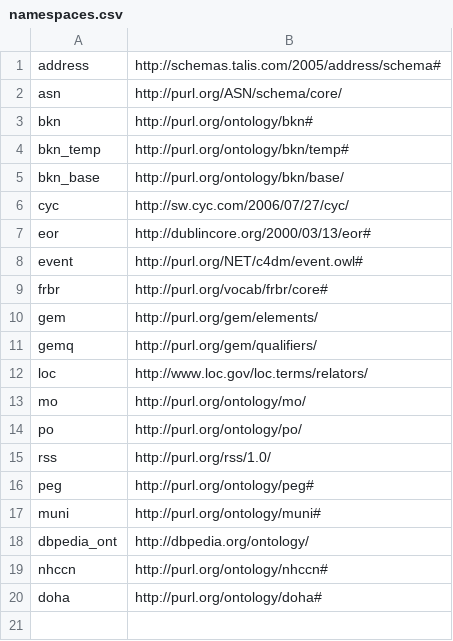
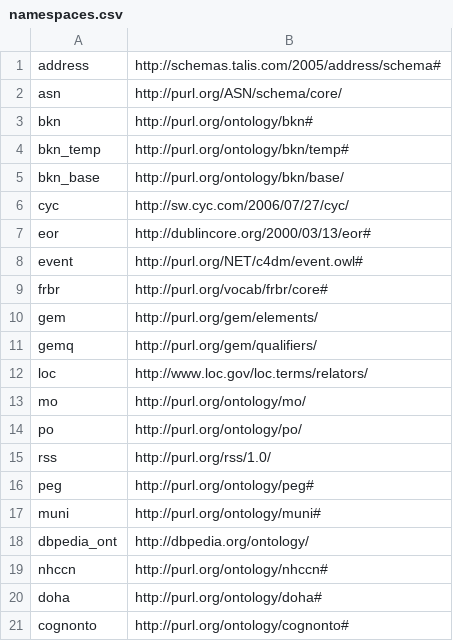
Before and after one commit to structureddynamics/OSF-Web-Services, a CSV file: StructuredDynamics/osf/framework/namespaces.csv, drawn as a sheet.

Commit message:
Add the cognonto namespace in the core namespaces file.

```diff
--- a/StructuredDynamics/osf/framework/namespaces.csv
+++ b/StructuredDynamics/osf/framework/namespaces.csv
@@ -20 +20,2 @@ nhccn,http://purl.org/ontology/nhccn#
 doha,http://purl.org/ontology/doha#
+cognonto,http://purl.org/ontology/cognonto#
```
